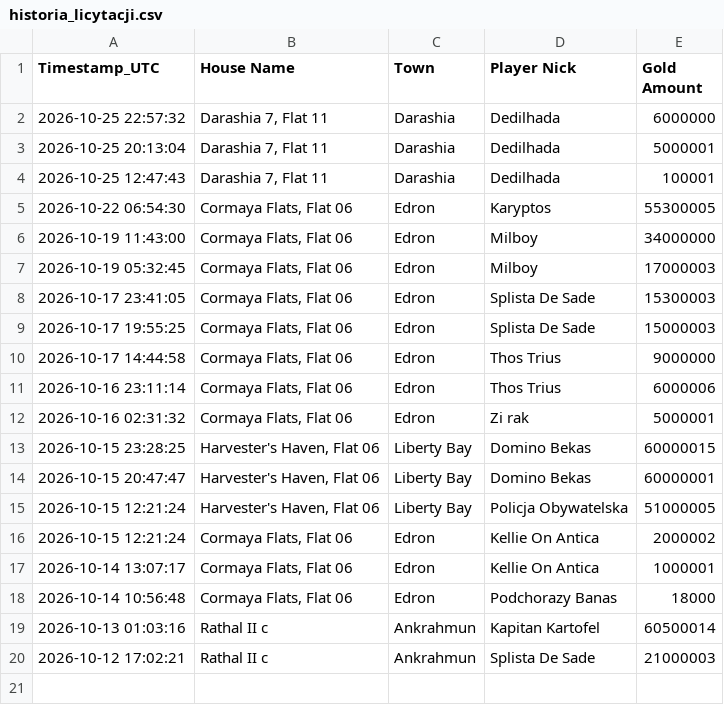
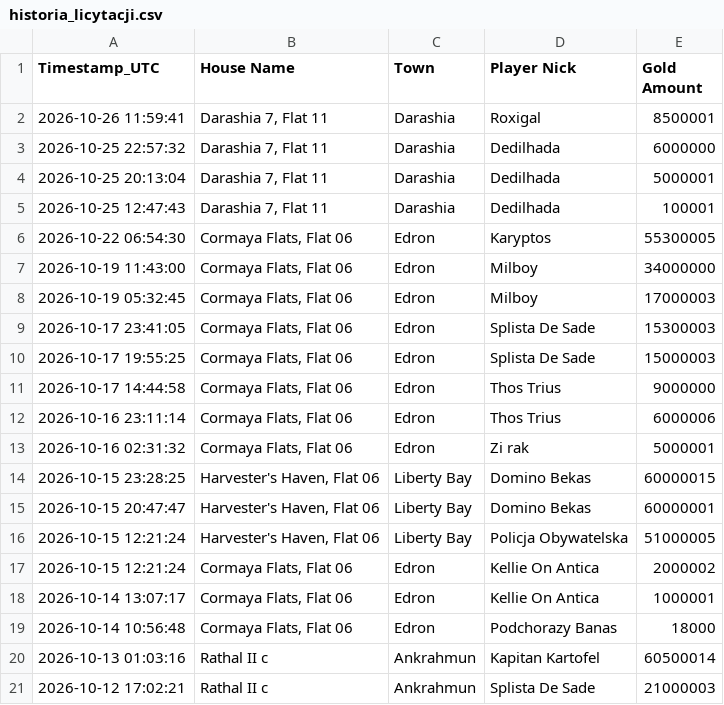
Before and after one commit to mdogie94/nmd, a CSV file: historia_licytacji.csv, drawn as a sheet.

```diff
--- a/historia_licytacji.csv
+++ b/historia_licytacji.csv
@@ -1,2 +1,3 @@
 Timestamp_UTC,House Name,Town,Player Nick,Gold Amount
+2026-10-26 11:59:41,"Darashia 7, Flat 11",Darashia,Roxigal,8500001
 2026-10-25 22:57:32,"Darashia 7, Flat 11",Darashia,Dedilhada,6000000
```
